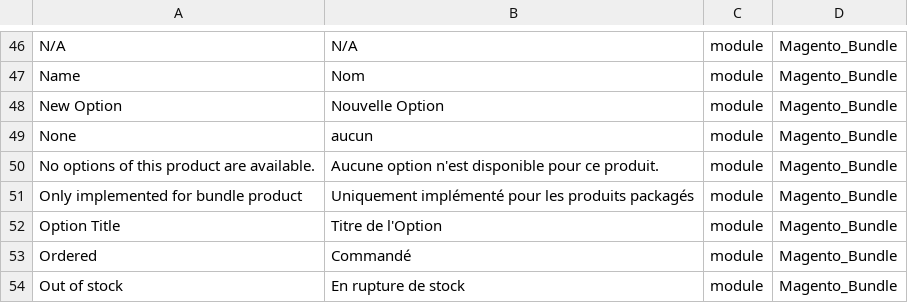
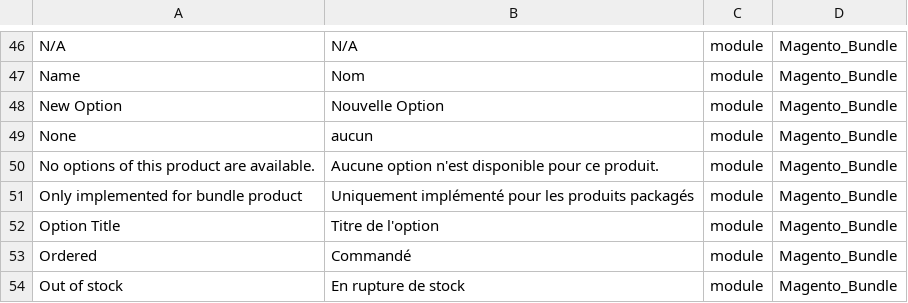
Before and after one commit to Imaginaerum/magento2-language-fr-fr, a CSV file: fr_fr.module.magento_bundle.csv, drawn as a sheet; only a part is shown, gaps mark what is left out.

```diff
--- a/fr_fr.module.magento_bundle.csv
+++ b/fr_fr.module.magento_bundle.csv
@@ -51,3 +51,3 @@
 "Only implemented for bundle product","Uniquement implémenté pour les produits packagés",module,Magento_Bundle
-"Option Title","Titre de l'Option",module,Magento_Bundle
+"Option Title","Titre de l'option",module,Magento_Bundle
 "Ordered","Commandé",module,Magento_Bundle
```
Also changed, not shown: fr_fr.module.magento_catalog.csv, fr_fr.module.magento_checkout.csv, 2 other files.
